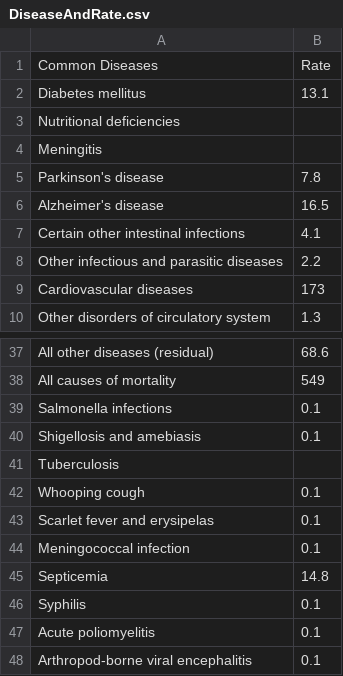
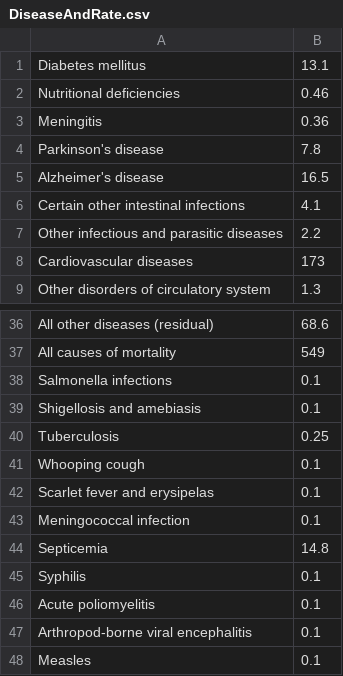
Before and after one commit to hdenisenko/AmIDying, a CSV file: DiseaseAndRate.csv, drawn as a sheet; only a part is shown, gaps mark what is left out; the shorter side is filled out with more unchanged rows; the diff covers the shown part only.

```diff
--- a/DiseaseAndRate.csv
+++ b/DiseaseAndRate.csv
@@ -1,5 +1,4 @@
-Common Diseases,Rate
 Diabetes mellitus,13.1
-Nutritional deficiencies,
-Meningitis,
+Nutritional deficiencies,0.46
+Meningitis, 0.36
 Parkinson's disease,7.8
@@ -40,3 +39,3 @@ Salmonella infections,0.1
 Shigellosis and amebiasis,0.1
-Tuberculosis,
+Tuberculosis, 0.25
 Whooping cough,0.1
```
Also changed, not shown: 1 added row, 91 removed rows and 9 edited cells elsewhere in this file, 6 other files.
